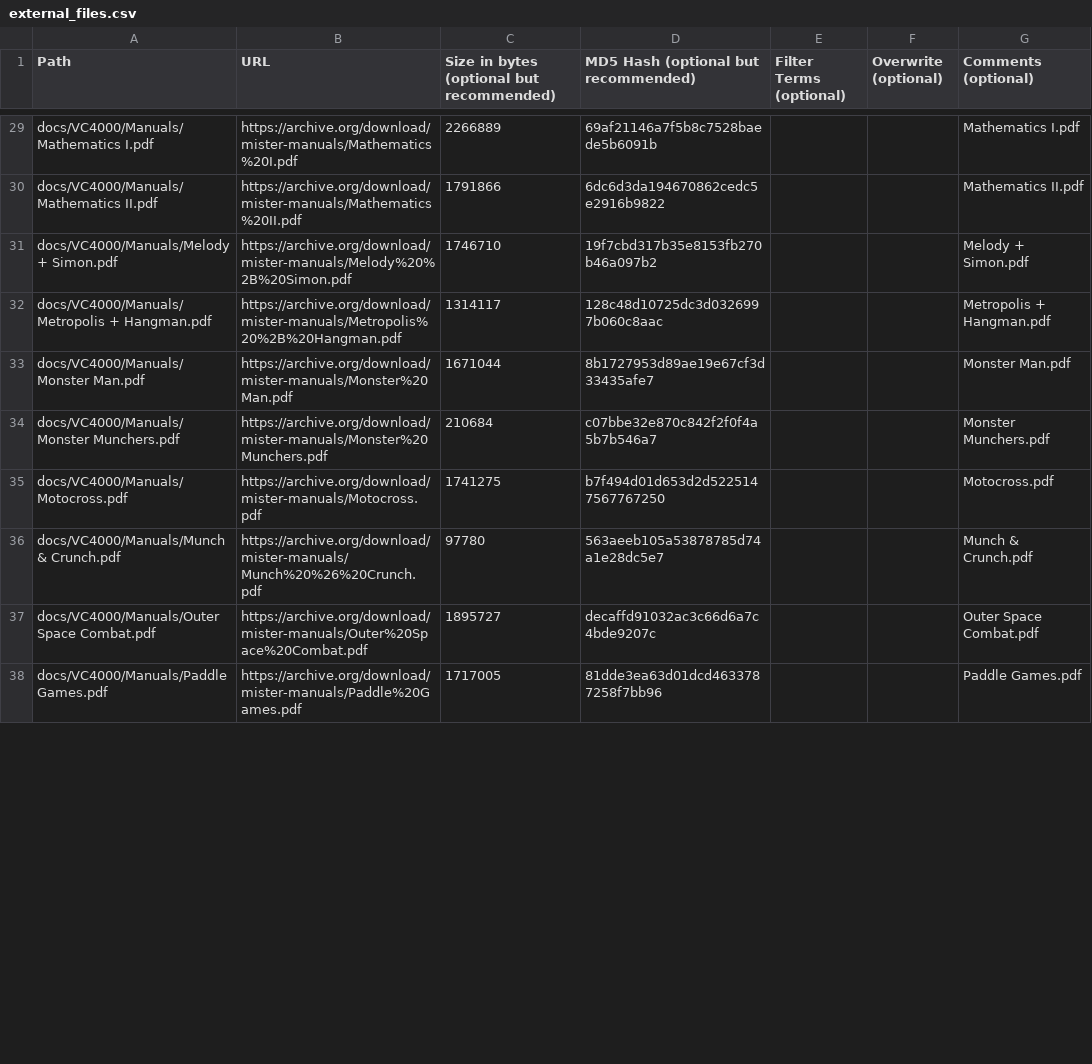
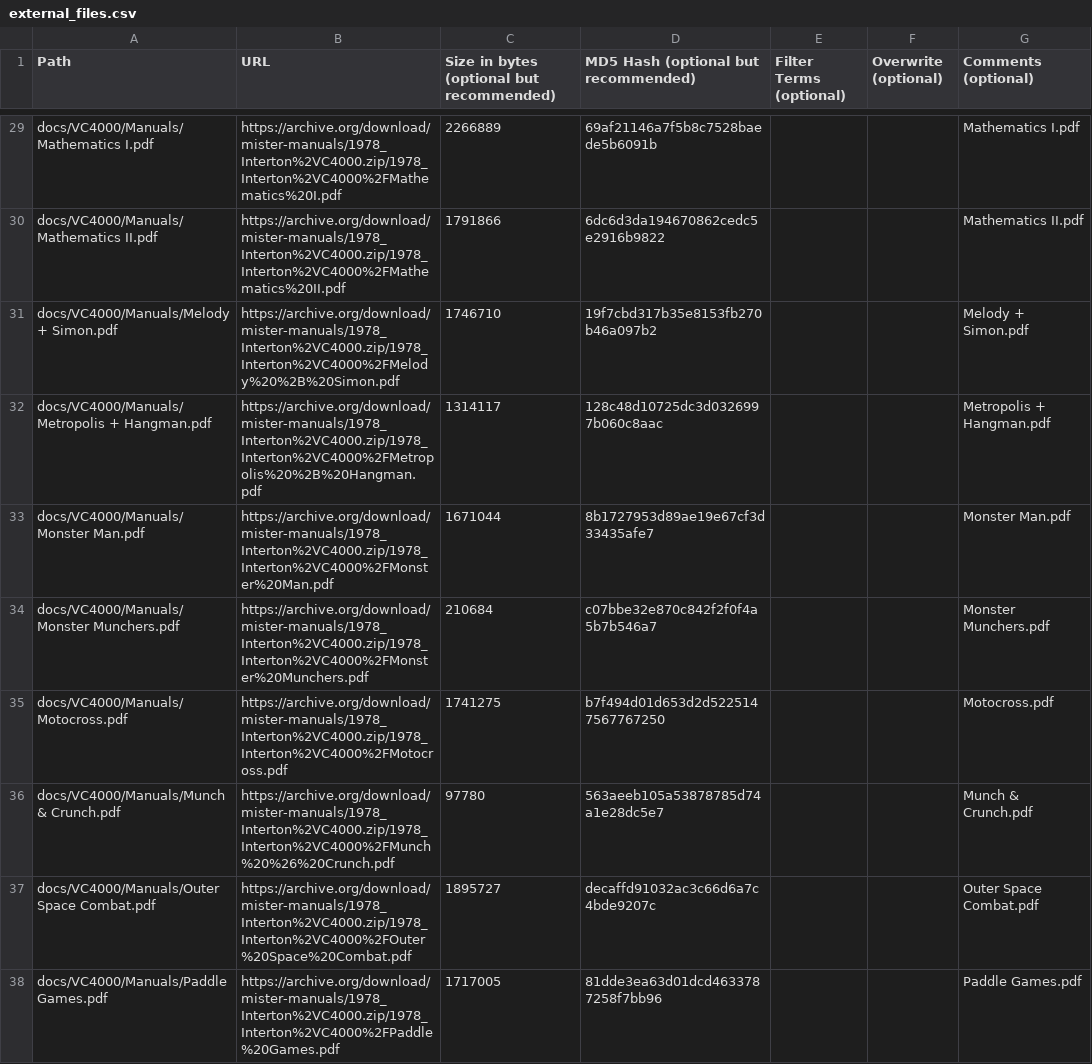
Before and after one commit to ajgowans/manualsdb-vc4000, a CSV file: external_files.csv, drawn as a sheet; only a part is shown, gaps mark what is left out; the diff covers the shown part only; the diff names each change by its address in the sheet, - before the commit and + after, or states it on an @@ line.

```diff
--- a/external_files.csv
+++ b/external_files.csv
-B29 (URL): https://archive.org/download/mister-manuals/Mathematics%20I.pdf
+B29 (URL): https://archive.org/download/mister-manuals/1978_Interton%2VC4000.zip/1978_Interton%2VC4000%2FMathematics%20I.pdf
-B30 (URL): https://archive.org/download/mister-manuals/Mathematics%20II.pdf
+B30 (URL): https://archive.org/download/mister-manuals/1978_Interton%2VC4000.zip/1978_Interton%2VC4000%2FMathematics%20II.pdf
-B31 (URL): https://archive.org/download/mister-manuals/Melody%20%2B%20Simon.pdf
+B31 (URL): https://archive.org/download/mister-manuals/1978_Interton%2VC4000.zip/1978_Interton%2VC4000%2FMelody%20%2B%20Simon.pdf
-B32 (URL): https://archive.org/download/mister-manuals/Metropolis%20%2B%20Hangman.pdf
+B32 (URL): https://archive.org/download/mister-manuals/1978_Interton%2VC4000.zip/1978_Interton%2VC4000%2FMetropolis%20%2B%20Hangman.pdf
-B33 (URL): https://archive.org/download/mister-manuals/Monster%20Man.pdf
+B33 (URL): https://archive.org/download/mister-manuals/1978_Interton%2VC4000.zip/1978_Interton%2VC4000%2FMonster%20Man.pdf
-B34 (URL): https://archive.org/download/mister-manuals/Monster%20Munchers.pdf
+B34 (URL): https://archive.org/download/mister-manuals/1978_Interton%2VC4000.zip/1978_Interton%2VC4000%2FMonster%20Munchers.pdf
-B35 (URL): https://archive.org/download/mister-manuals/Motocross.pdf
+B35 (URL): https://archive.org/download/mister-manuals/1978_Interton%2VC4000.zip/1978_Interton%2VC4000%2FMotocross.pdf
-B36 (URL): https://archive.org/download/mister-manuals/Munch%20%26%20Crunch.pdf
+B36 (URL): https://archive.org/download/mister-manuals/1978_Interton%2VC4000.zip/1978_Interton%2VC4000%2FMunch%20%26%20Crunch.pdf
-B37 (URL): https://archive.org/download/mister-manuals/Outer%20Space%20Combat.pdf
+B37 (URL): https://archive.org/download/mister-manuals/1978_Interton%2VC4000.zip/1978_Interton%2VC4000%2FOuter%20Space%20Combat.pdf
-B38 (URL): https://archive.org/download/mister-manuals/Paddle%20Games.pdf
+B38 (URL): https://archive.org/download/mister-manuals/1978_Interton%2VC4000.zip/1978_Interton%2VC4000%2FPaddle%20Games.pdf
```
Also changed, not shown: 37 edited cells elsewhere in this file.
